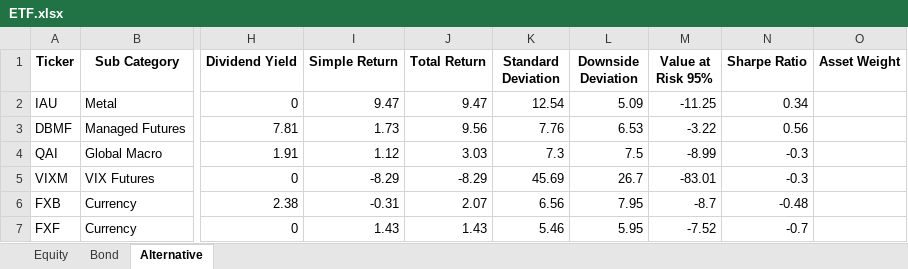
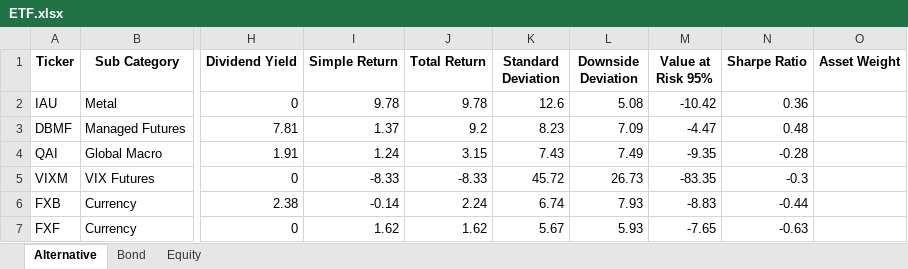
Before and after one commit to whoxamxl/AssetAllocationPy, an Excel workbook: src/ETF.xlsx, sheet Alternative, drawn as a sheet; only a part is shown, gaps mark what is left out; values as stored, in another font and other column widths than the file's, no borders; the diff names each change by its address in the sheet, - before the commit and + after, or states it on an @@ line.

```diff
--- a/src/ETF.xlsx (sheet Alternative)
+++ b/src/ETF.xlsx (sheet Alternative)
@@ sheet tab order changed: Alternative | Bond | Equity @@
-I2 (Simple Return): 9.47
+I2 (Simple Return): 9.78
-J2 (Total Return): 9.47
+J2 (Total Return): 9.78
-K2 (Standard Deviation): 12.54
+K2 (Standard Deviation): 12.6
-L2 (Downside Deviation): 5.09
+L2 (Downside Deviation): 5.08
-M2 (Value at Risk 95%): -11.25
+M2 (Value at Risk 95%): -10.42
-N2 (Sharpe Ratio): 0.34
+N2 (Sharpe Ratio): 0.36
-I3 (Simple Return): 1.73
+I3 (Simple Return): 1.37
-J3 (Total Return): 9.56
+J3 (Total Return): 9.2
-K3 (Standard Deviation): 7.76
+K3 (Standard Deviation): 8.23
-L3 (Downside Deviation): 6.53
+L3 (Downside Deviation): 7.09
-M3 (Value at Risk 95%): -3.22
+M3 (Value at Risk 95%): -4.47
-N3 (Sharpe Ratio): 0.56
+N3 (Sharpe Ratio): 0.48
-I4 (Simple Return): 1.12
+I4 (Simple Return): 1.24
-J4 (Total Return): 3.03
+J4 (Total Return): 3.15
-K4 (Standard Deviation): 7.3
+K4 (Standard Deviation): 7.43
-L4 (Downside Deviation): 7.5
+L4 (Downside Deviation): 7.49
-M4 (Value at Risk 95%): -8.99
+M4 (Value at Risk 95%): -9.35
-N4 (Sharpe Ratio): -0.3
+N4 (Sharpe Ratio): -0.28
-I5 (Simple Return): -8.29
+I5 (Simple Return): -8.33
-J5 (Total Return): -8.29
+J5 (Total Return): -8.33
-K5 (Standard Deviation): 45.69
+K5 (Standard Deviation): 45.72
-L5 (Downside Deviation): 26.7
+L5 (Downside Deviation): 26.73
-M5 (Value at Risk 95%): -83.01
+M5 (Value at Risk 95%): -83.35
-I6 (Simple Return): -0.31
+I6 (Simple Return): -0.14
-J6 (Total Return): 2.07
+J6 (Total Return): 2.24
-K6 (Standard Deviation): 6.56
+K6 (Standard Deviation): 6.74
-L6 (Downside Deviation): 7.95
+L6 (Downside Deviation): 7.93
-M6 (Value at Risk 95%): -8.7
+M6 (Value at Risk 95%): -8.83
-N6 (Sharpe Ratio): -0.48
+N6 (Sharpe Ratio): -0.44
-I7 (Simple Return): 1.43
+I7 (Simple Return): 1.62
-J7 (Total Return): 1.43
+J7 (Total Return): 1.62
-K7 (Standard Deviation): 5.46
+K7 (Standard Deviation): 5.67
-L7 (Downside Deviation): 5.95
+L7 (Downside Deviation): 5.93
-M7 (Value at Risk 95%): -7.52
+M7 (Value at Risk 95%): -7.65
-N7 (Sharpe Ratio): -0.7
+N7 (Sharpe Ratio): -0.63
```
Also changed, not shown: sheet Equity, sheet Bond, src/report.xlsx, 7 other files.
